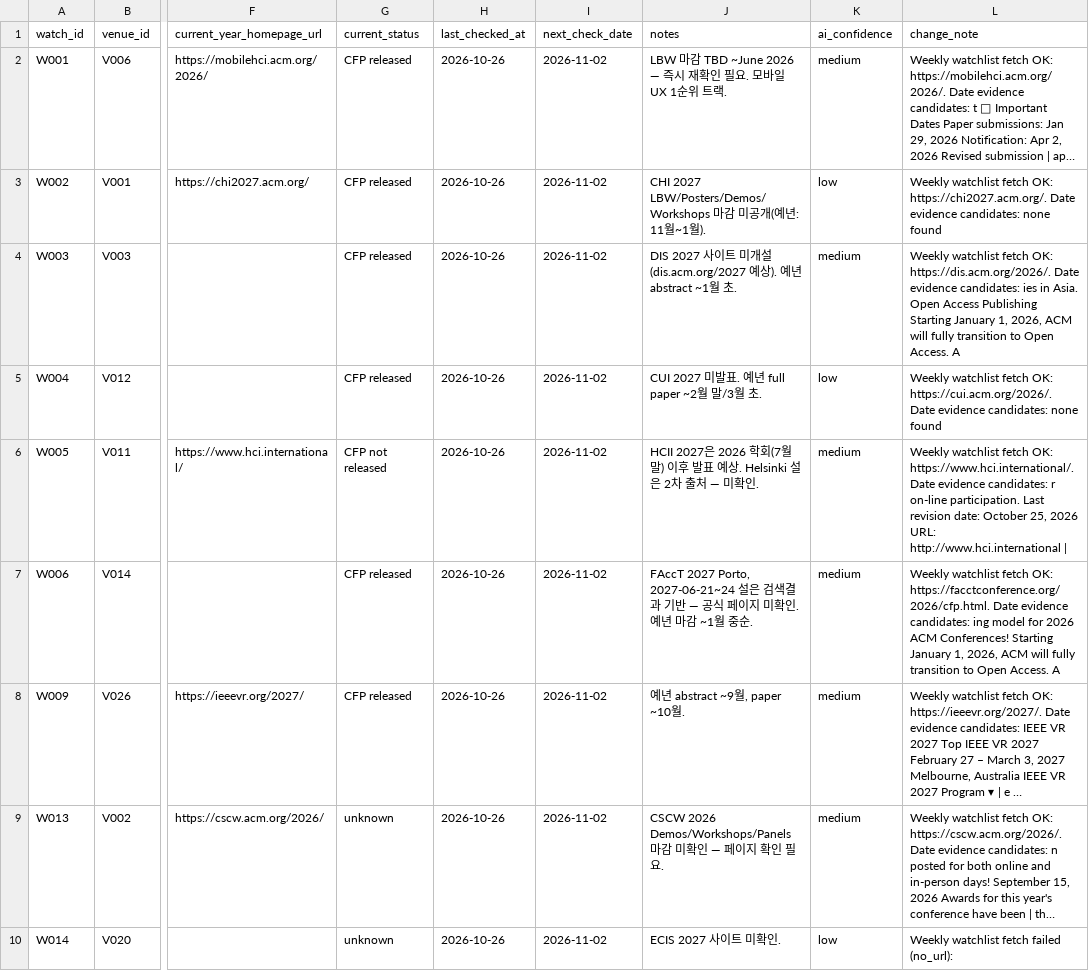
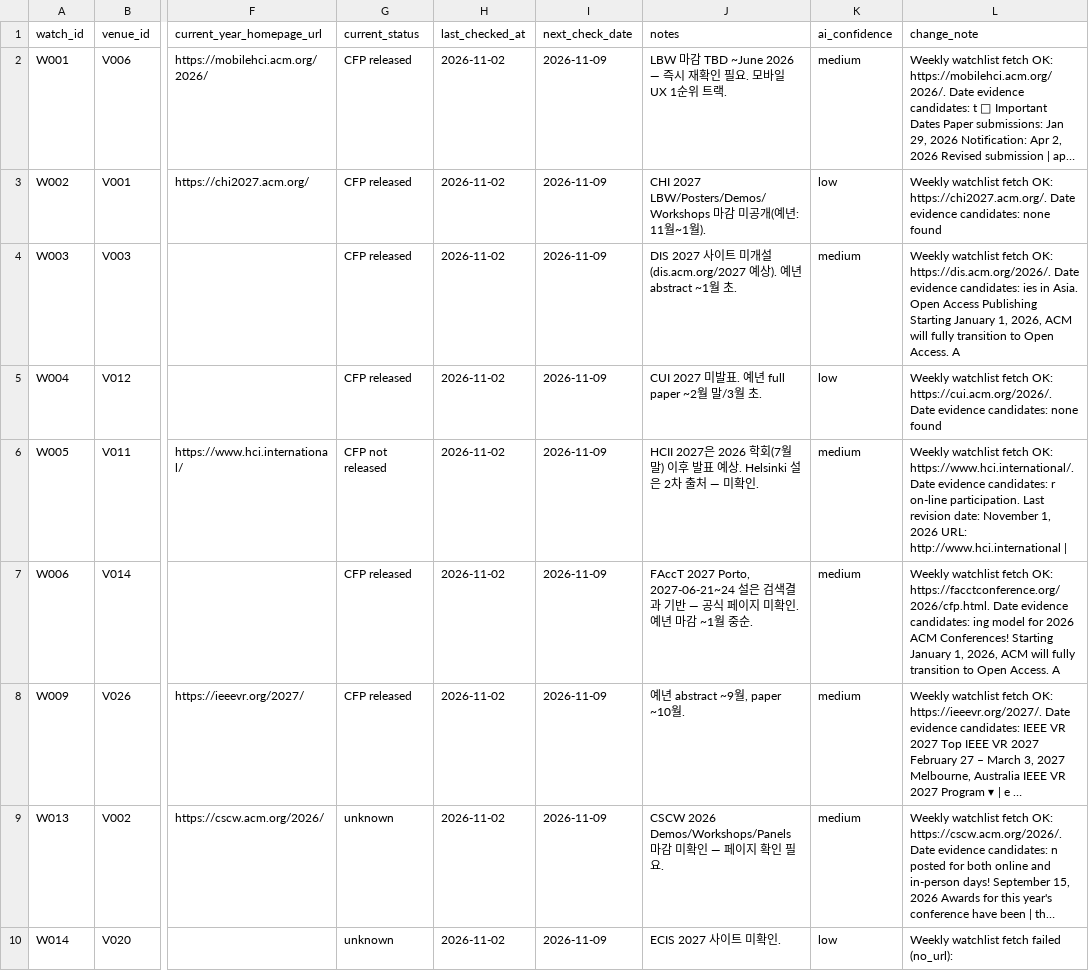
Before and after one commit to HXRHIT/submission-dashboard, a CSV file: data/proposed_updates/watchlist.csv, drawn as a sheet; only a part is shown, gaps mark what is left out; long unchanged cells end in …; the diff covers the shown part only; the diff names each change by its address in the sheet, - before the commit and + after, or states it on an @@ line.

```diff
--- a/data/proposed_updates/watchlist.csv
+++ b/data/proposed_updates/watchlist.csv
-H2:H10 (last_checked_at): 2026-10-26
+H2:H10 (last_checked_at): 2026-11-02
-I2:I10 (next_check_date): 2026-11-02
+I2:I10 (next_check_date): 2026-11-09
-L6 (change_note): …revision date: October 25, 2026 URL:…
+L6 (change_note): …revision date: November 1, 2026 URL:…
```
Also changed, not shown: 19 edited cells elsewhere in this file, data/opportunities.csv, data/proposed_updates/opportunities.csv, 3 other files.
